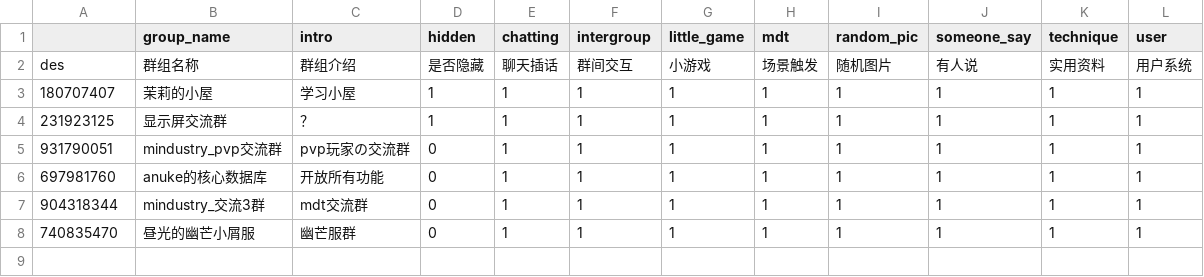
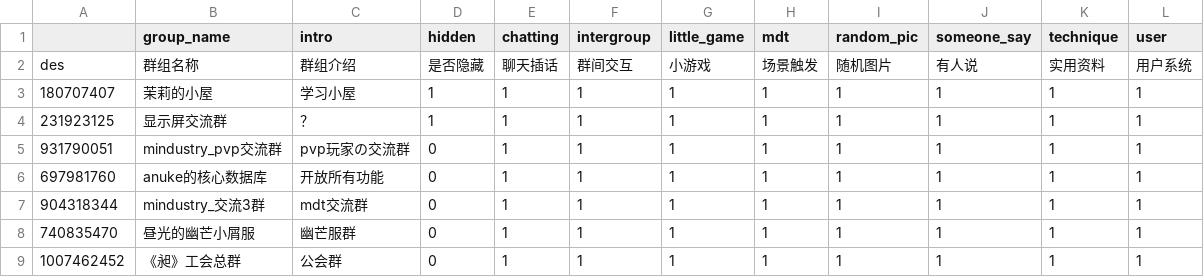
Before and after one commit to Jackson11500/moribot, a CSV file: src/plugins/group_status.csv, drawn as a sheet; the diff names each change by its address in the sheet, - before the commit and + after, or states it on an @@ line.

```diff
--- a/src/plugins/group_status.csv
+++ b/src/plugins/group_status.csv
+row 9: 1007462452 | 《昶》工会总群 | 公会群 | 0 | 1 | 1 | 1 | 1 | 1 | 1 | 1 | 1
```
Also changed, not shown: 4 other files.
